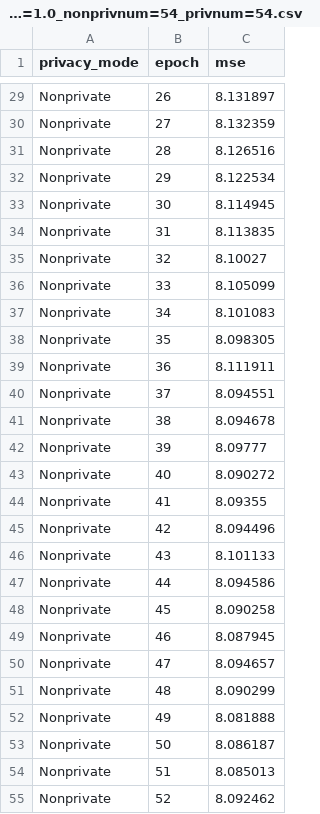
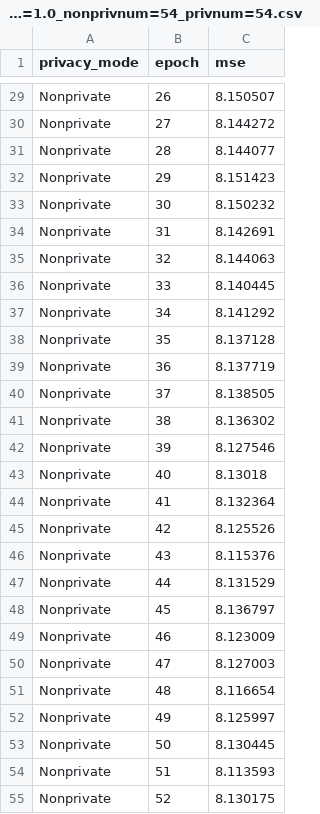
Before and after one commit to wentao-hu/decentrailized_mf_with_hdp, a CSV file: Results/hdp_centralized_maxbudget=1.0_nonprivnum=54_privnum=54.csv, drawn as a sheet; only a part is shown, gaps mark what is left out; the diff covers the shown part only; the diff names each change by its address in the sheet, - before the commit and + after, or states it on an @@ line.

```diff
--- a/Results/hdp_centralized_maxbudget=1.0_nonprivnum=54_privnum=54.csv
+++ b/Results/hdp_centralized_maxbudget=1.0_nonprivnum=54_privnum=54.csv
-C29 (mse): 8.131897
+C29 (mse): 8.150507
-C30 (mse): 8.132359
+C30 (mse): 8.144272
-C31 (mse): 8.126516
+C31 (mse): 8.144077
-C32 (mse): 8.122534
+C32 (mse): 8.151423
-C33 (mse): 8.114945
+C33 (mse): 8.150232
-C34 (mse): 8.113835
+C34 (mse): 8.142691
-C35 (mse): 8.10027
+C35 (mse): 8.144063
-C36 (mse): 8.105099
+C36 (mse): 8.140445
-C37 (mse): 8.101083
+C37 (mse): 8.141292
-C38 (mse): 8.098305
+C38 (mse): 8.137128
-C39 (mse): 8.111911
+C39 (mse): 8.137719
-C40 (mse): 8.094551
+C40 (mse): 8.138505
-C41 (mse): 8.094678
+C41 (mse): 8.136302
-C42 (mse): 8.09777
+C42 (mse): 8.127546
-C43 (mse): 8.090272
+C43 (mse): 8.13018
-C44 (mse): 8.09355
+C44 (mse): 8.132364
-C45 (mse): 8.094496
+C45 (mse): 8.125526
-C46 (mse): 8.101133
+C46 (mse): 8.115376
-C47 (mse): 8.094586
+C47 (mse): 8.131529
-C48 (mse): 8.090258
+C48 (mse): 8.136797
-C49 (mse): 8.087945
+C49 (mse): 8.123009
-C50 (mse): 8.094657
+C50 (mse): 8.127003
-C51 (mse): 8.090299
+C51 (mse): 8.116654
-C52 (mse): 8.081888
+C52 (mse): 8.125997
-C53 (mse): 8.086187
+C53 (mse): 8.130445
-C54 (mse): 8.085013
+C54 (mse): 8.113593
-C55 (mse): 8.092462
+C55 (mse): 8.130175
```
Also changed, not shown: 82 edited cells elsewhere in this file, 1 other file.
